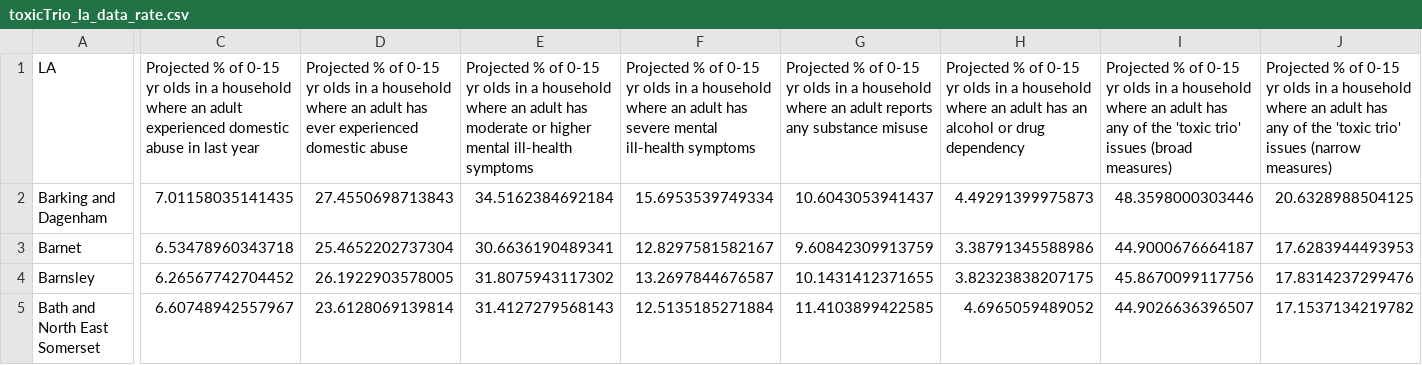
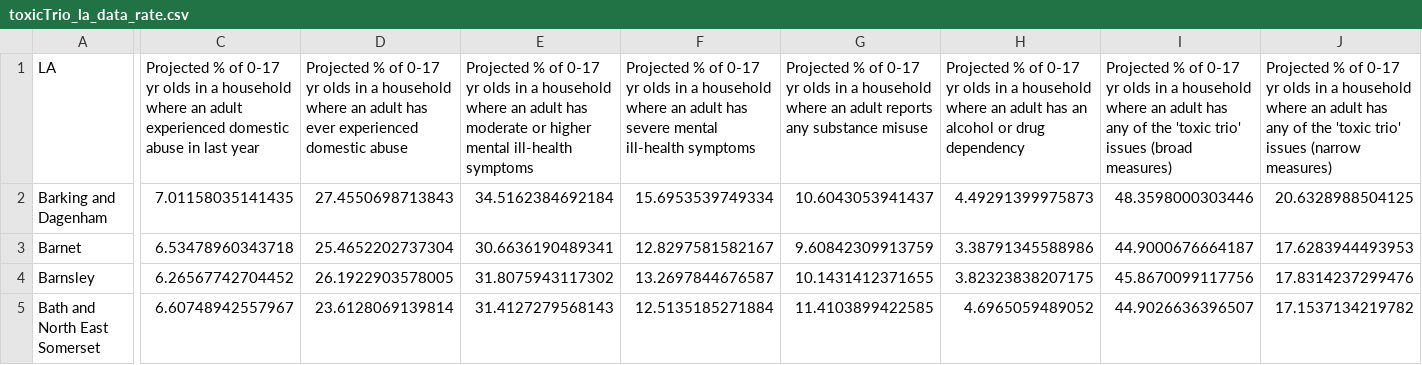
Before and after one commit to childrenscommissioner/riskmaps2019, a CSV file: docs/output_files/toxicTrio_la_data_rate.csv, drawn as a sheet; only a part is shown, gaps mark what is left out; the diff covers the shown part only; the diff names each change by its address in the sheet, - before the commit and + after, or states it on an @@ line.

```diff
--- a/docs/output_files/toxicTrio_la_data_rate.csv
+++ b/docs/output_files/toxicTrio_la_data_rate.csv
-C1: …% of 0-15 yr olds…
+C1: …% of 0-17 yr olds…
-D1: …% of 0-15 yr olds…
+D1: …% of 0-17 yr olds…
-E1: …% of 0-15 yr olds…
+E1: …% of 0-17 yr olds…
-F1: …% of 0-15 yr olds…
+F1: …% of 0-17 yr olds…
-G1: …% of 0-15 yr olds…
+G1: …% of 0-17 yr olds…
-H1: …% of 0-15 yr olds…
+H1: …% of 0-17 yr olds…
-I1: …% of 0-15 yr olds…
+I1: …% of 0-17 yr olds…
-J1: …% of 0-15 yr olds…
+J1: …% of 0-17 yr olds…
```
Also changed, not shown: 6 edited cells elsewhere in this file, docs/output_files/toxicTrio_la_data_count.csv, docs/output_files/toxicTrio_pc_data_count.csv, 10 other files.
